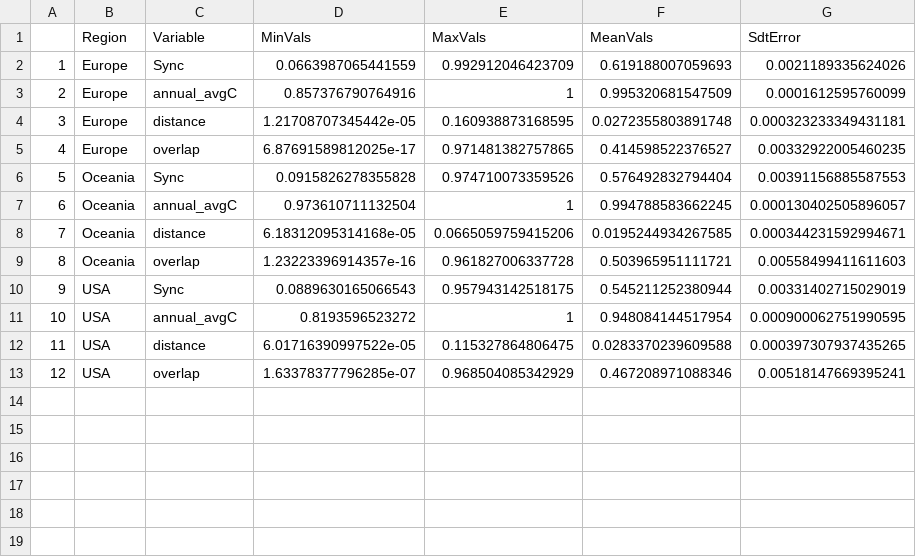
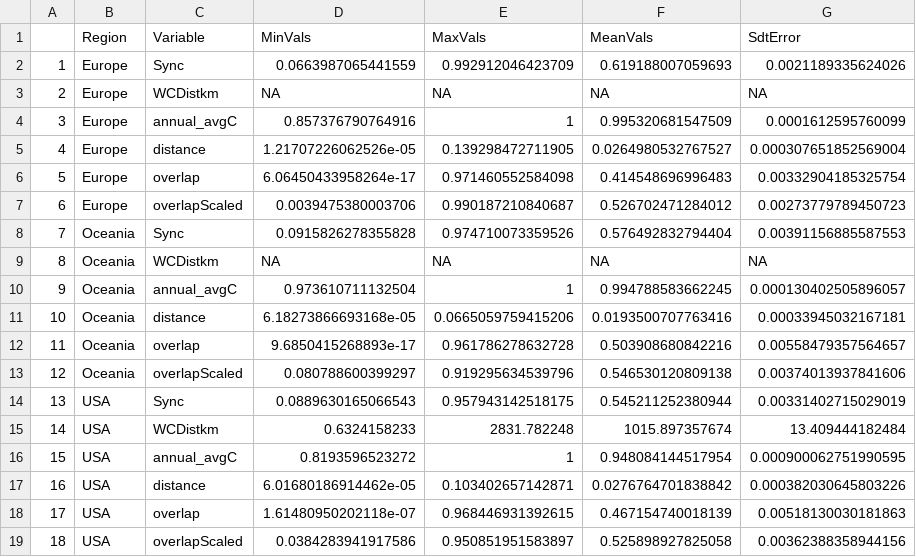
Before and after one commit to ksirving/sYNGEO_2023, a CSV file: output_data/Tidy/08_values_per_region.csv, drawn as a sheet; addresses are those after the commit; the diff names each change by its address in the sheet, - before the commit and + after, or states it on an @@ line.

Commit message:
fixed figures, single effects figures, corrected overlap metric

```diff
--- a/output_data/Tidy/08_values_per_region.csv
+++ b/output_data/Tidy/08_values_per_region.csv
+row 3: 2 | Europe | WCDistkm | NA | NA | NA | NA
@@ column A renumbered between rows 4 and 18 @@
-D5 (MinVals): 1.21708707345442e-05
+D5 (MinVals): 1.21707226062526e-05
-E5 (MaxVals): 0.160938873168595
+E5 (MaxVals): 0.139298472711905
-F5 (MeanVals): 0.0272355803891748
+F5 (MeanVals): 0.0264980532767527
-G5 (SdtError): 0.000323233349431181
+G5 (SdtError): 0.000307651852569004
-D6 (MinVals): 6.87691589812025e-17
+D6 (MinVals): 6.06450433958264e-17
-E6 (MaxVals): 0.971481382757865
+E6 (MaxVals): 0.971460552584098
-F6 (MeanVals): 0.414598522376527
+F6 (MeanVals): 0.414548696996483
-G6 (SdtError): 0.00332922005460235
+G6 (SdtError): 0.00332904185325754
+row 7: 6 | Europe | overlapScaled | 0.0039475380003706 | 0.990187210840687 | 0.526702471284012 | 0.00273779789450723
+row 9: 8 | Oceania | WCDistkm | NA | NA | NA | NA
-D11 (MinVals): 6.18312095314168e-05
+D11 (MinVals): 6.18273866693168e-05
-F11 (MeanVals): 0.0195244934267585
+F11 (MeanVals): 0.0193500707763416
-G11 (SdtError): 0.000344231592994671
+G11 (SdtError): 0.00033945032167181
-D12 (MinVals): 1.23223396914357e-16
+D12 (MinVals): 9.6850415268893e-17
-E12 (MaxVals): 0.961827006337728
+E12 (MaxVals): 0.961786278632728
-F12 (MeanVals): 0.503965951111721
+F12 (MeanVals): 0.503908680842216
-G12 (SdtError): 0.00558499411611603
+G12 (SdtError): 0.00558479357564657
+row 13: 12 | Oceania | overlapScaled | 0.080788600399297 | 0.919295634539796 | 0.546530120809138 | 0.00374013937841606
+row 15: 14 | USA | WCDistkm | 0.6324158233 | 2831.782248 | 1015.897357674 | 13.409444182484
-D17 (MinVals): 6.01716390997522e-05
+D17 (MinVals): 6.01680186914462e-05
-E17 (MaxVals): 0.115327864806475
+E17 (MaxVals): 0.103402657142871
-F17 (MeanVals): 0.0283370239609588
+F17 (MeanVals): 0.0276764701838842
-G17 (SdtError): 0.000397307937435265
+G17 (SdtError): 0.000382030645803226
-D18 (MinVals): 1.63378377796285e-07
+D18 (MinVals): 1.61480950202118e-07
-E18 (MaxVals): 0.968504085342929
+E18 (MaxVals): 0.968446931392615
-F18 (MeanVals): 0.467208971088346
+F18 (MeanVals): 0.467154740018139
-G18 (SdtError): 0.00518147669395241
+G18 (SdtError): 0.00518130030181863
+row 19: 18 | USA | overlapScaled | 0.0384283941917586 | 0.950851951583897 | 0.525898927825058 | 0.00362388358944156
```
Also changed, not shown: Tables/08_distance_coefs.csv, Tables/08_overlap_coefs.csv, 20 other files.
